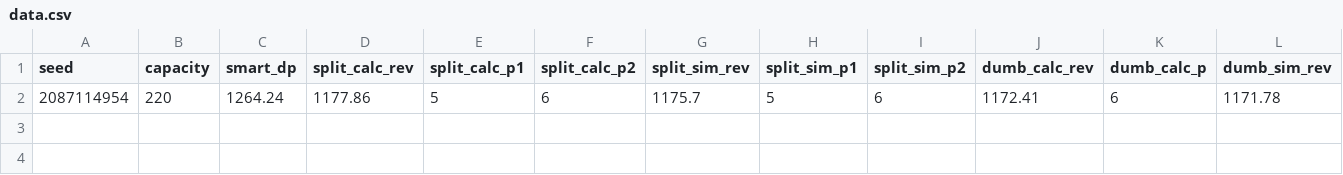
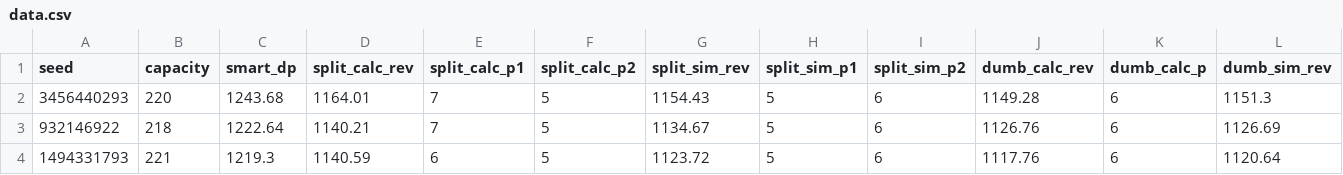
Before and after one commit to NathanCTai/research, a CSV file: week2/data.csv, drawn as a sheet; only a part is shown; removed rows and columns are numbered as before the commit, all else as after; rows hold the shown columns only; the diff names each change by its address in the sheet, - before the commit and + after, or states it on an @@ line.

```diff
--- a/week2/data.csv
+++ b/week2/data.csv
-row 2: 2087114954 | 220 | 1264.24 | 1177.86 | 5 | 6 | 1175.7 | 5 | 6 | 1172.41 | 6 | 1171.78
+row 2: 3456440293 | 220 | 1243.68 | 1164.01 | 7 | 5 | 1154.43 | 5 | 6 | 1149.28 | 6 | 1151.3
+row 3: 932146922 | 218 | 1222.64 | 1140.21 | 7 | 5 | 1134.67 | 5 | 6 | 1126.76 | 6 | 1126.69
+row 4: 1494331793 | 221 | 1219.3 | 1140.59 | 6 | 5 | 1123.72 | 5 | 6 | 1117.76 | 6 | 1120.64
```
Also changed, not shown: 2 other files.
